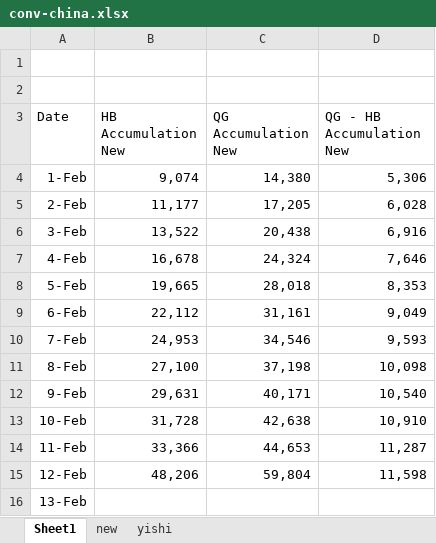
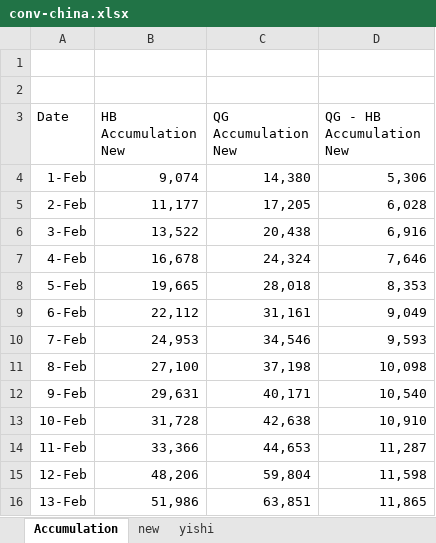
Before and after one commit to andrewzzh/conv, an Excel workbook: conv-china.xlsx, sheet Accumulation, drawn as a sheet; values as stored, in another font and other column widths than the file's, no borders; charts and pictures not drawn; the diff names each change by its address in the sheet, - before the commit and + after, or states it on an @@ line.

```diff
--- a/conv-china.xlsx (sheet Accumulation)
+++ b/conv-china.xlsx (sheet Accumulation)
-sheet tab: Sheet1
+sheet tab: Accumulation
-B16 (HB Accumulation New): (empty)
+B16 (HB Accumulation New): 51,986
-C16 (QG Accumulation New): (empty)
+C16 (QG Accumulation New): 63,851
-D16 (QG - HB Accumulation New): (empty)
+D16 (QG - HB Accumulation New): 11,865
```
Also changed, not shown: sheet new, charts or pictures.
